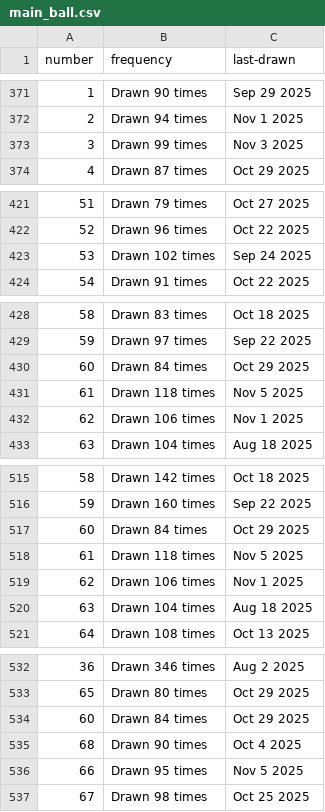
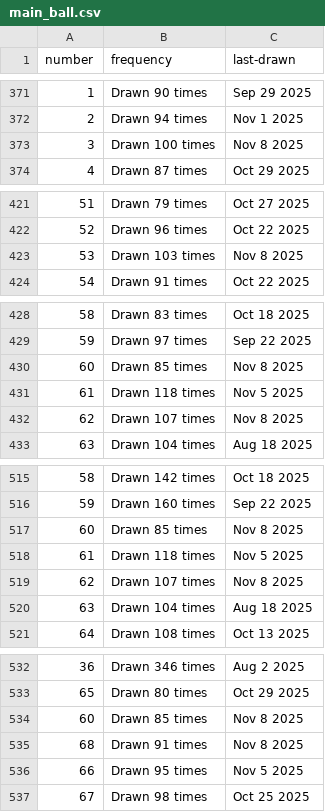
Before and after one commit to kv-hearst/powerball, a CSV file: data/main_ball.csv, drawn as a sheet; only a part is shown, gaps mark what is left out; the diff covers the shown part only.

```diff
--- a/data/main_ball.csv
+++ b/data/main_ball.csv
@@ -372,3 +372,3 @@ number,frequency,last-drawn
 2,Drawn 94 times,Nov 1 2025
-3,Drawn 99 times,Nov 3 2025
+3,Drawn 100 times,Nov 8 2025
 4,Drawn 87 times,Oct 29 2025
@@ -422,3 +422,3 @@ number,frequency,last-drawn
 52,Drawn 96 times,Oct 22 2025
-53,Drawn 102 times,Sep 24 2025
+53,Drawn 103 times,Nov 8 2025
 54,Drawn 91 times,Oct 22 2025
@@ -429,5 +429,5 @@ number,frequency,last-drawn
 59,Drawn 97 times,Sep 22 2025
-60,Drawn 84 times,Oct 29 2025
+60,Drawn 85 times,Nov 8 2025
 61,Drawn 118 times,Nov 5 2025
-62,Drawn 106 times,Nov 1 2025
+62,Drawn 107 times,Nov 8 2025
 63,Drawn 104 times,Aug 18 2025
@@ -516,5 +516,5 @@ number,frequency,last-drawn
 59,Drawn 160 times,Sep 22 2025
-60,Drawn 84 times,Oct 29 2025
+60,Drawn 85 times,Nov 8 2025
 61,Drawn 118 times,Nov 5 2025
-62,Drawn 106 times,Nov 1 2025
+62,Drawn 107 times,Nov 8 2025
 63,Drawn 104 times,Aug 18 2025
@@ -533,4 +533,4 @@ number,frequency,last-drawn
 65,Drawn 80 times,Oct 29 2025
-60,Drawn 84 times,Oct 29 2025
-68,Drawn 90 times,Oct 4 2025
+60,Drawn 85 times,Nov 8 2025
+68,Drawn 91 times,Nov 8 2025
 66,Drawn 95 times,Nov 5 2025
```
Also changed, not shown: 8 edited cells elsewhere in this file, data/main_ball_active.csv, data/main_ball_cleaned.csv, 4 other files.
